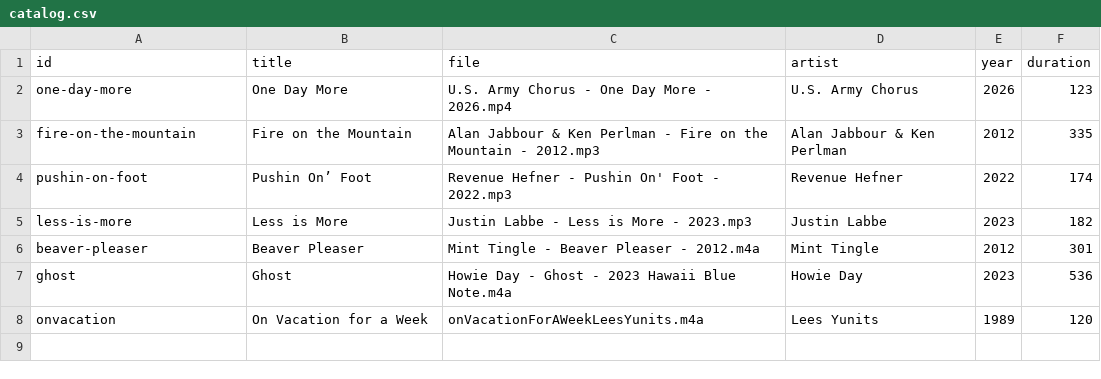
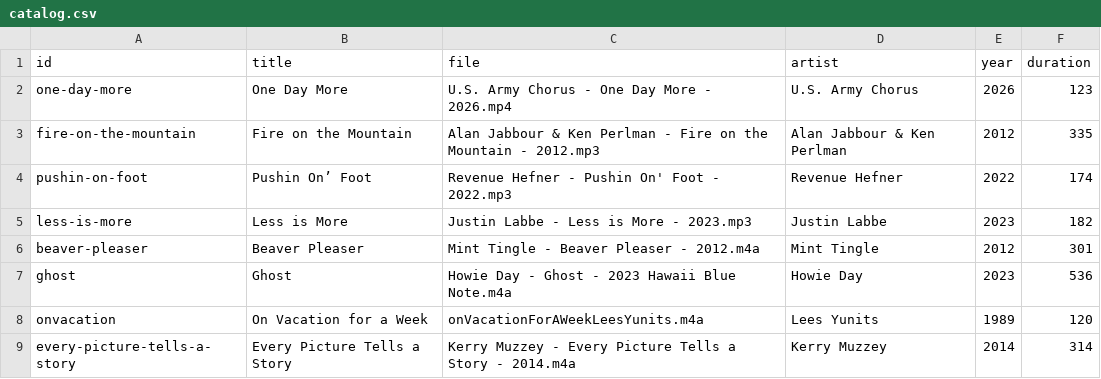
Before and after one commit to breck7/music, a CSV file: catalog.csv, drawn as a sheet; the diff names each change by its address in the sheet, - before the commit and + after, or states it on an @@ line.

```diff
--- a/catalog.csv
+++ b/catalog.csv
+row 9: every-picture-tells-a-story | Every Picture Tells a Story | Kerry Muzzey - Every Picture Tells a Story - 2014.m4a | Kerry Muzzey | 2014 | 314
```
Also changed, not shown: catalog.tsv, 6 other files.
